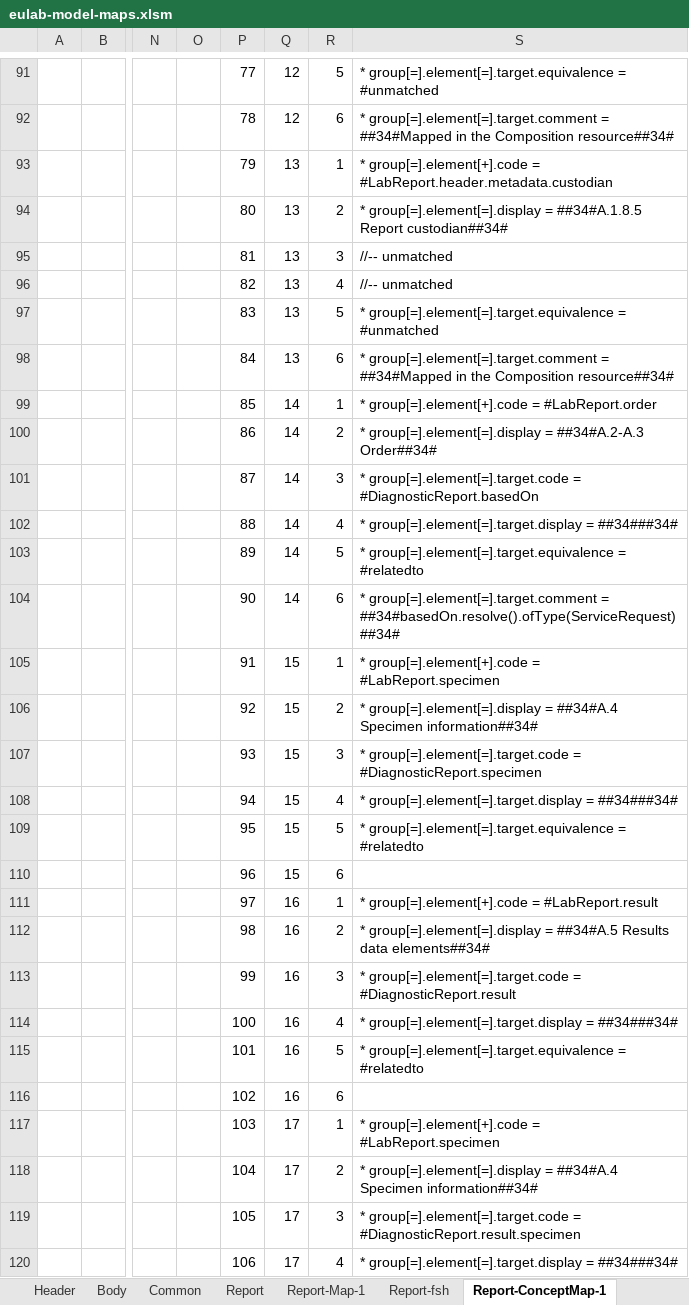
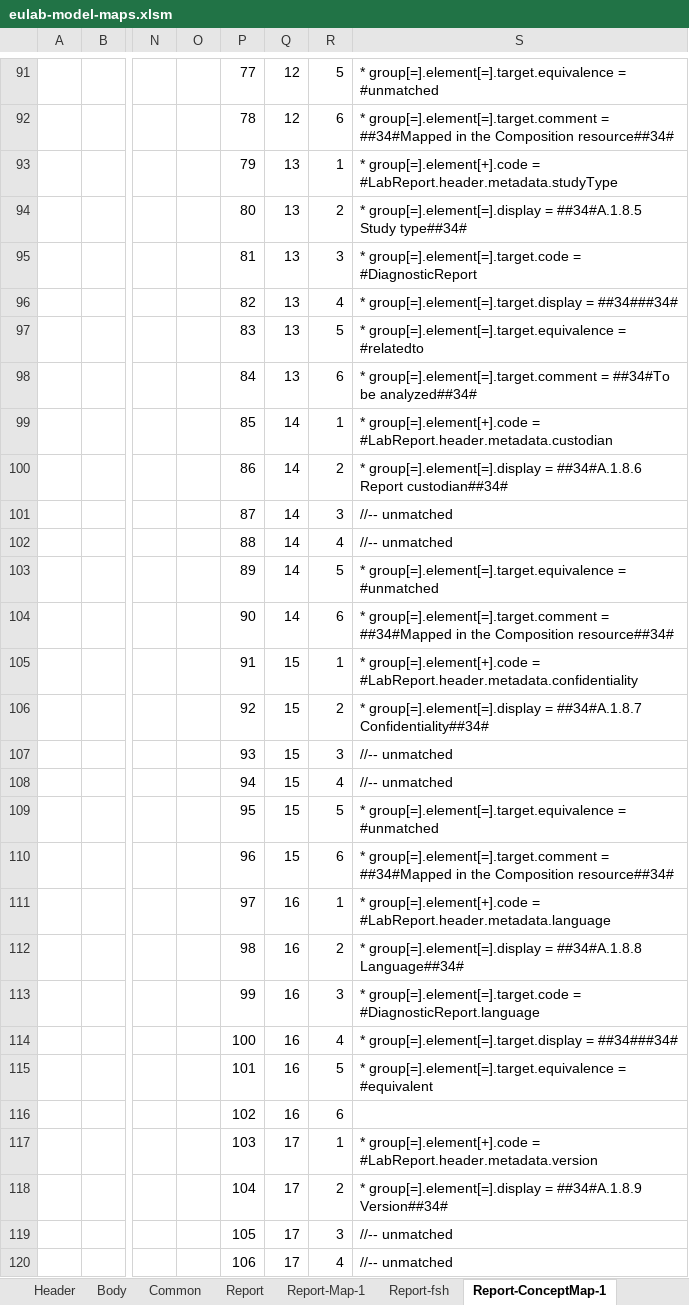
Before and after one commit to hl7-eu/laboratory, an Excel workbook: src-models/eulab-model-maps.xlsm, sheet Report-ConceptMap-1, drawn as a sheet; only a part is shown, gaps mark what is left out; values as stored, in another font and other column widths than the file's, no borders; the diff covers the shown part only; the diff names each change by its address in the sheet, - before the commit and + after, or states it on an @@ line.

Commit message:
updated A1.8 based on the latest eHN guidelines https://github.com/hl7-eu/laboratory/issues/25

```diff
--- a/src-models/eulab-model-maps.xlsm (sheet Report-ConceptMap-1)
+++ b/src-models/eulab-model-maps.xlsm (sheet Report-ConceptMap-1)
-S93: …group[=].element[+].code = #LabReport.header.metadata.custodian
+S93: …group[=].element[+].code = #LabReport.header.metadata.studyType
-S94: …= ##34#A.1.8.5 Report custodian##34#
+S94: …= ##34#A.1.8.5 Study type##34#
-S95: //-- unmatched
+S95: * group[=].element[=].target.code = #DiagnosticReport
-S96: //-- unmatched
+S96: * group[=].element[=].target.display = ##34###34#
-S97: …group[=].element[=].target.equivalence = #unmatched
+S97: …group[=].element[=].target.equivalence = #relatedto
-S98: …group[=].element[=].target.comment = ##34#Mapped in the Composition resource##34#
+S98: …group[=].element[=].target.comment = ##34#To be analyzed##34#
-S99: …group[=].element[+].code = #LabReport.order
+S99: …group[=].element[+].code = #LabReport.header.metadata.custodian
-S100: …group[=].element[=].display = ##34#A.2-A.3 Order##34#
+S100: …group[=].element[=].display = ##34#A.1.8.6 Report custodian##34#
-S101: * group[=].element[=].target.code = #DiagnosticReport.basedOn
+S101: //-- unmatched
-S102: * group[=].element[=].target.display = ##34###34#
+S102: //-- unmatched
-S103: …group[=].element[=].target.equivalence = #relatedto
+S103: …group[=].element[=].target.equivalence = #unmatched
-S104: …group[=].element[=].target.comment = ##34#basedOn.resolve().ofType(ServiceRequest)##34#
+S104: …group[=].element[=].target.comment = ##34#Mapped in the Composition resource##34#
-S105: …group[=].element[+].code = #LabReport.specimen
+S105: …group[=].element[+].code = #LabReport.header.metadata.confidentiality
-S106: …group[=].element[=].display = ##34#A.4 Specimen information##34#
+S106: …group[=].element[=].display = ##34#A.1.8.7 Confidentiality##34#
-S107: * group[=].element[=].target.code = #DiagnosticReport.specimen
+S107: //-- unmatched
-S108: * group[=].element[=].target.display = ##34###34#
+S108: //-- unmatched
-S109: …group[=].element[=].target.equivalence = #relatedto
+S109: …group[=].element[=].target.equivalence = #unmatched
-S110: (empty)
+S110: * group[=].element[=].target.comment = ##34#Mapped in the Composition resource##34#
-S111: …group[=].element[+].code = #LabReport.result
+S111: …group[=].element[+].code = #LabReport.header.metadata.language
-S112: …group[=].element[=].display = ##34#A.5 Results data elements##34#
+S112: …group[=].element[=].display = ##34#A.1.8.8 Language##34#
-S113: …group[=].element[=].target.code = #DiagnosticReport.result
+S113: …group[=].element[=].target.code = #DiagnosticReport.language
-S115: …group[=].element[=].target.equivalence = #relatedto
+S115: …group[=].element[=].target.equivalence = #equivalent
-S117: …group[=].element[+].code = #LabReport.specimen
+S117: …group[=].element[+].code = #LabReport.header.metadata.version
-S118: …group[=].element[=].display = ##34#A.4 Specimen information##34#
+S118: …group[=].element[=].display = ##34#A.1.8.9 Version##34#
-S119: * group[=].element[=].target.code = #DiagnosticReport.result.specimen
+S119: //-- unmatched
-S120: * group[=].element[=].target.display = ##34###34#
+S120: //-- unmatched
```
Also changed, not shown: 5 added rows, 5 removed rows, 73 edited cells and cell formats elsewhere in this sheet, sheet Report-ConceptMap-2, sheet Report, sheet Report-CM-fsh, sheet Report-fsh, formulas that keep their value, 2 other files.
